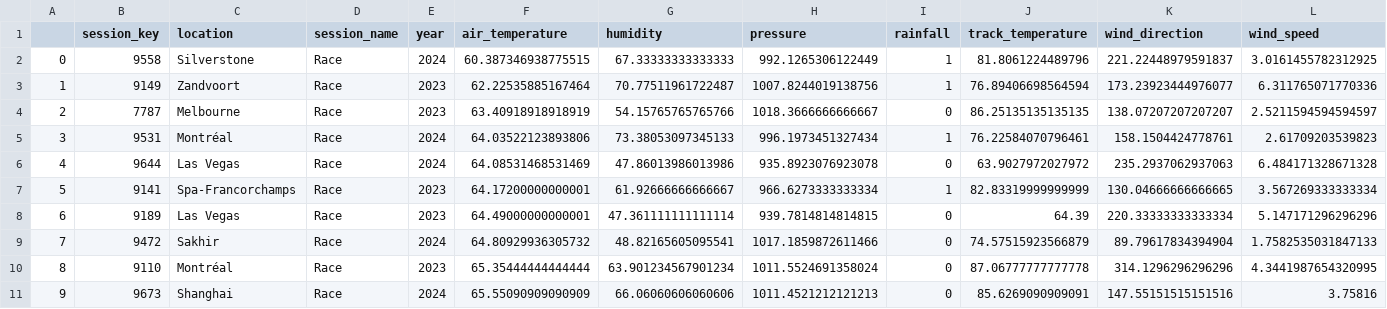
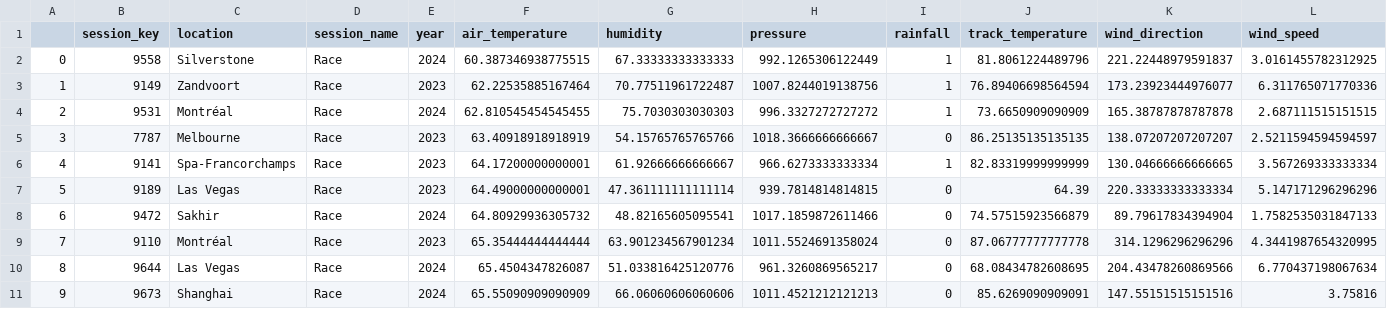
Before and after one commit to JakeWard91/F1_vs_Environment, a CSV file: data/cold_race.csv, drawn as a sheet.

```diff
--- a/data/cold_race.csv
+++ b/data/cold_race.csv
@@ -3,9 +3,9 @@
 1,9149,Zandvoort,Race,2023,62.22535885167464,70.77511961722487,1007.8244019138756,1,76.89406698564594,173.23923444976077,6.311765071770336
-2,7787,Melbourne,Race,2023,63.40918918918919,54.15765765765766,1018.3666666666667,0,86.25135135135135,138.07207207207207,2.5211594594594597
-3,9531,Montréal,Race,2024,64.03522123893806,73.38053097345133,996.1973451327434,1,76.22584070796461,158.1504424778761,2.61709203539823
-4,9644,Las Vegas,Race,2024,64.08531468531469,47.86013986013986,935.8923076923078,0,63.9027972027972,235.2937062937063,6.484171328671328
-5,9141,Spa-Francorchamps,Race,2023,64.17200000000001,61.92666666666667,966.6273333333334,1,82.83319999999999,130.04666666666665,3.567269333333334
-6,9189,Las Vegas,Race,2023,64.49000000000001,47.361111111111114,939.7814814814815,0,64.39,220.33333333333334,5.147171296296296
-7,9472,Sakhir,Race,2024,64.80929936305732,48.82165605095541,1017.1859872611466,0,74.57515923566879,89.79617834394904,1.7582535031847133
-8,9110,Montréal,Race,2023,65.35444444444444,63.901234567901234,1011.5524691358024,0,87.06777777777778,314.1296296296296,4.3441987654320995
+2,9531,Montréal,Race,2024,62.810545454545455,75.7030303030303,996.3327272727272,1,73.6650909090909,165.38787878787878,2.687111515151515
+3,7787,Melbourne,Race,2023,63.40918918918919,54.15765765765766,1018.3666666666667,0,86.25135135135135,138.07207207207207,2.5211594594594597
+4,9141,Spa-Francorchamps,Race,2023,64.17200000000001,61.92666666666667,966.6273333333334,1,82.83319999999999,130.04666666666665,3.567269333333334
+5,9189,Las Vegas,Race,2023,64.49000000000001,47.361111111111114,939.7814814814815,0,64.39,220.33333333333334,5.147171296296296
+6,9472,Sakhir,Race,2024,64.80929936305732,48.82165605095541,1017.1859872611466,0,74.57515923566879,89.79617834394904,1.7582535031847133
+7,9110,Montréal,Race,2023,65.35444444444444,63.901234567901234,1011.5524691358024,0,87.06777777777778,314.1296296296296,4.3441987654320995
+8,9644,Las Vegas,Race,2024,65.4504347826087,51.033816425120776,961.3260869565217,0,68.08434782608695,204.43478260869566,6.770437198067634
 9,9673,Shanghai,Race,2024,65.55090909090909,66.06060606060606,1011.4521212121213,0,85.6269090909091,147.55151515151516,3.75816
```
Also changed, not shown: data/avg_race.csv, data/drivers.csv, 30 other files.
